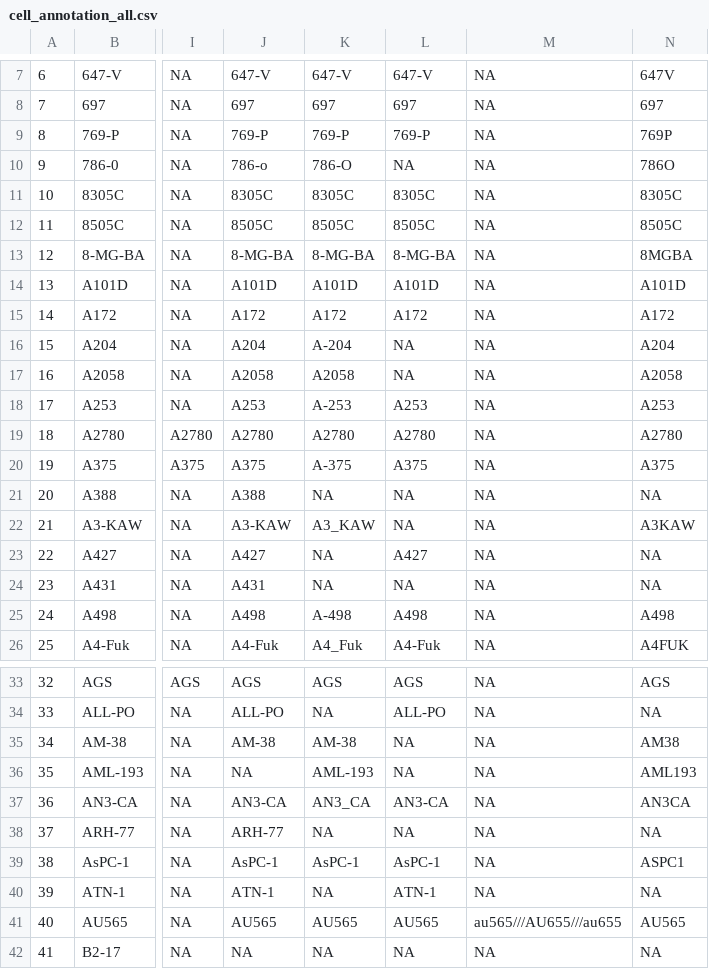
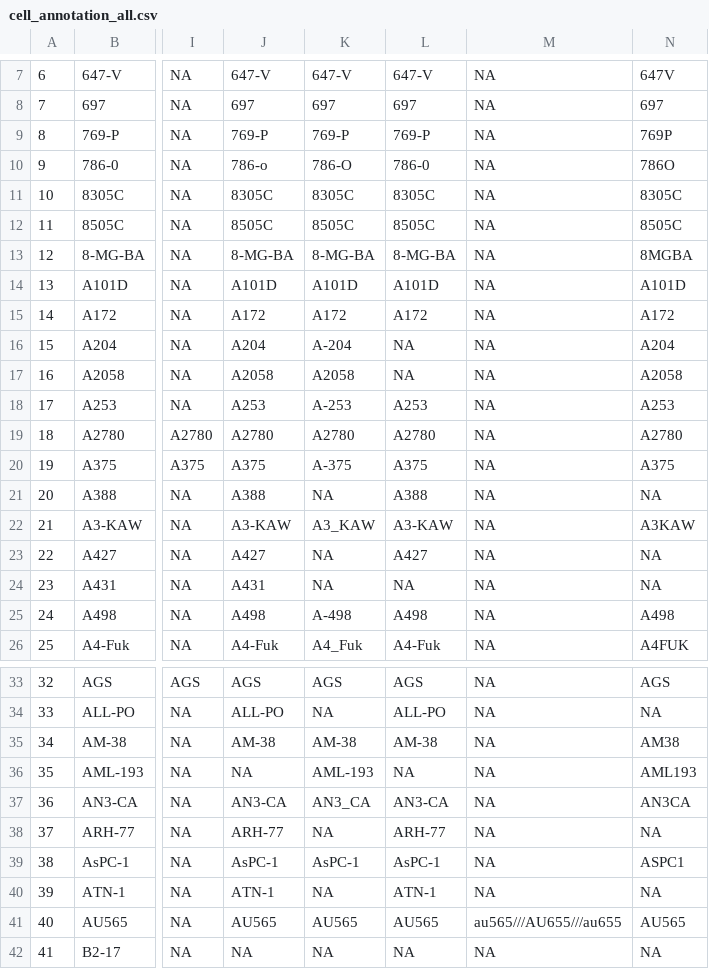
Before and after one commit to BHKLAB-DataProcessing/Annotations, a CSV file: cell_annotation_all.csv, drawn as a sheet; only a part is shown, gaps mark what is left out; the diff names each change by its address in the sheet, - before the commit and + after, or states it on an @@ line.

Commit message:
fixing up come cnv matches

```diff
--- a/cell_annotation_all.csv
+++ b/cell_annotation_all.csv
-L10: NA
+L10: 786-0
-L21: NA
+L21: A388
-L22: NA
+L22: A3-KAW
-L35: NA
+L35: AM-38
-L38: NA
+L38: ARH-77
```
